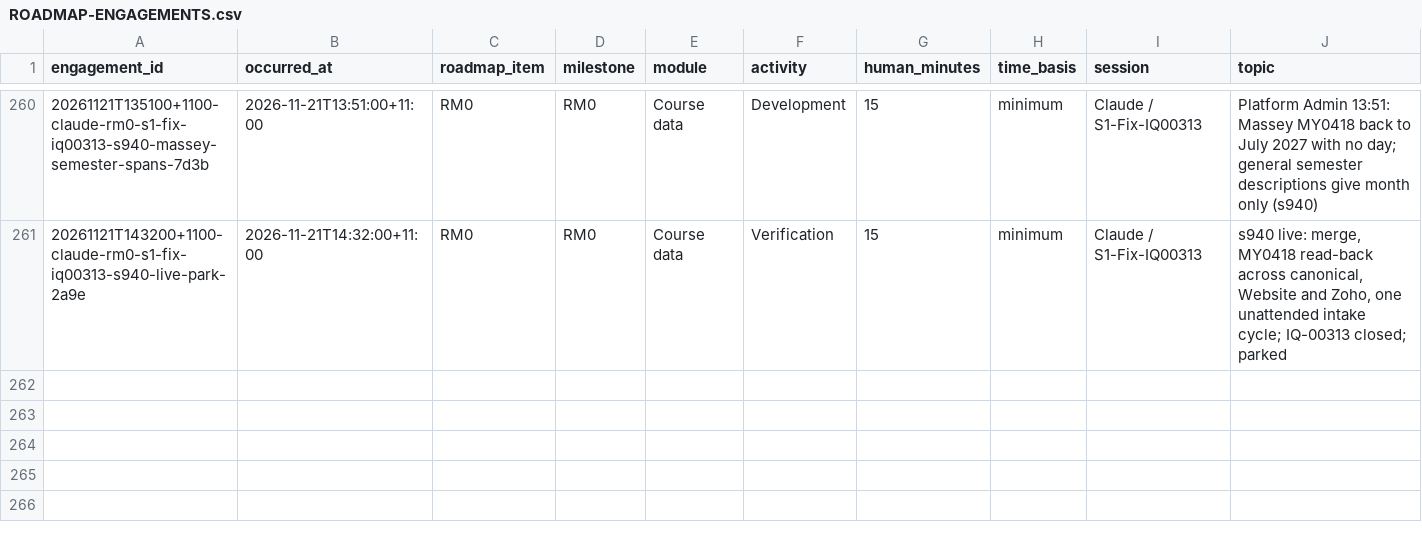
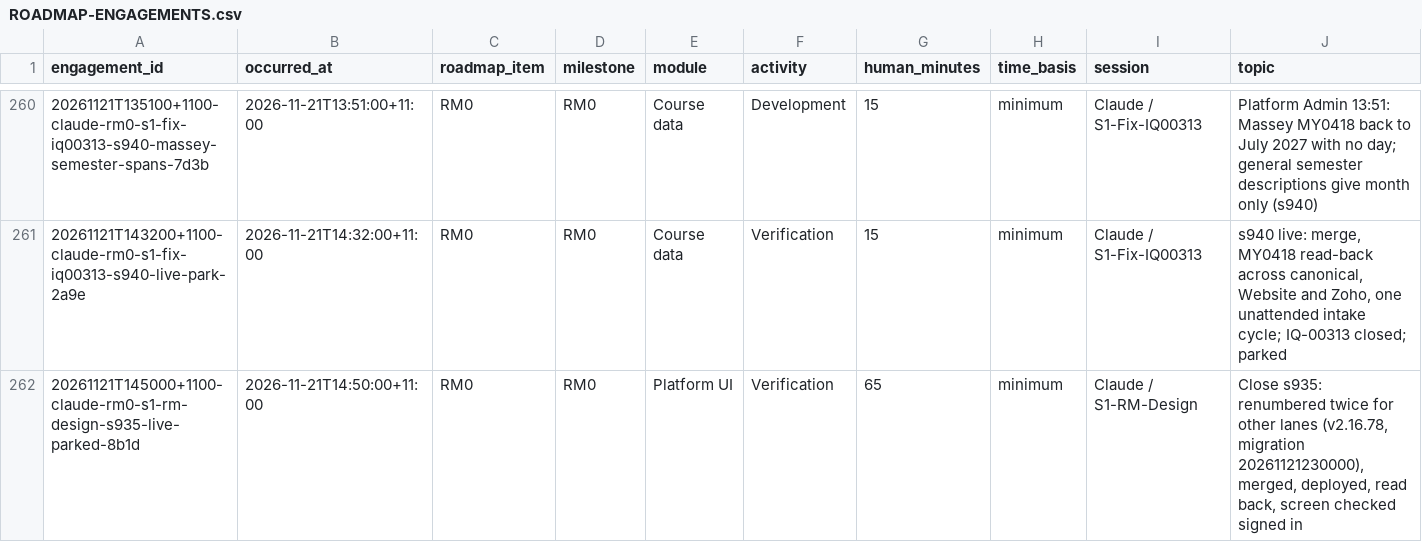
Before and after one commit to msinghbs-ai/coursefinder-admin, a CSV file: docs/Roadmap/2026-01/ROADMAP-ENGAGEMENTS.csv, drawn as a sheet; only a part is shown, gaps mark what is left out; rows hold the shown columns only; the diff names each change by its address in the sheet, - before the commit and + after, or states it on an @@ line.

```diff
--- a/docs/Roadmap/2026-01/ROADMAP-ENGAGEMENTS.csv
+++ b/docs/Roadmap/2026-01/ROADMAP-ENGAGEMENTS.csv
+row 262: 20261121T145000+1100-claude-rm0-s1-rm-design-s935-live-parked-8b1d | 2026-11-21T14:50:00+11:00 | RM0 | RM0 | Platform UI | Verification | 65 | minimum | Claude / S1-RM-Design | Close s935: renumbered twice for other lanes (v2.16.78, migration 20261121230000), merged, deployed, read back, screen checked signed in
```
Also changed, not shown: 12 other files.
